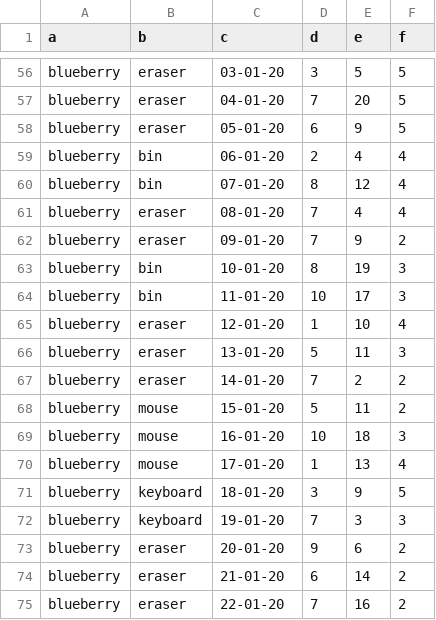
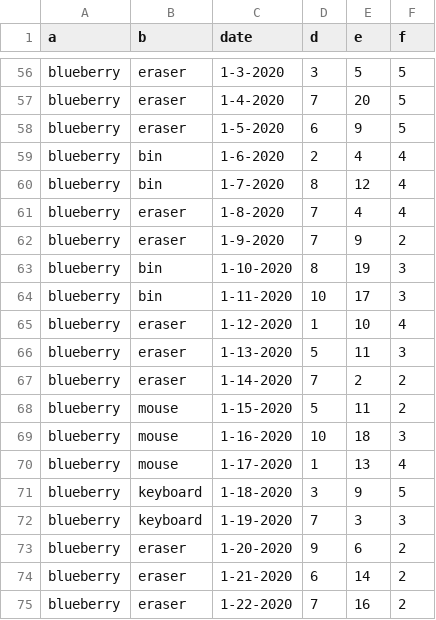
Before and after one commit to Maplub/advmap, a CSV file: data_for_vega.csv, drawn as a sheet; only a part is shown, gaps mark what is left out; the diff covers the shown part only; the diff names each change by its address in the sheet, - before the commit and + after, or states it on an @@ line.

```diff
--- a/data_for_vega.csv
+++ b/data_for_vega.csv
-C1: c
+C1: date
-C56 (date): 03-01-20
+C56 (date): 1-3-2020
-C57 (date): 04-01-20
+C57 (date): 1-4-2020
-C58 (date): 05-01-20
+C58 (date): 1-5-2020
-C59 (date): 06-01-20
+C59 (date): 1-6-2020
-C60 (date): 07-01-20
+C60 (date): 1-7-2020
-C61 (date): 08-01-20
+C61 (date): 1-8-2020
-C62 (date): 09-01-20
+C62 (date): 1-9-2020
-C63 (date): 10-01-20
+C63 (date): 1-10-2020
-C64 (date): 11-01-20
+C64 (date): 1-11-2020
-C65 (date): 12-01-20
+C65 (date): 1-12-2020
-C66 (date): 13-01-20
+C66 (date): 1-13-2020
-C67 (date): 14-01-20
+C67 (date): 1-14-2020
-C68 (date): 15-01-20
+C68 (date): 1-15-2020
-C69 (date): 16-01-20
+C69 (date): 1-16-2020
-C70 (date): 17-01-20
+C70 (date): 1-17-2020
-C71 (date): 18-01-20
+C71 (date): 1-18-2020
-C72 (date): 19-01-20
+C72 (date): 1-19-2020
-C73 (date): 20-01-20
+C73 (date): 1-20-2020
-C74 (date): 21-01-20
+C74 (date): 1-21-2020
-C75 (date): 22-01-20
+C75 (date): 1-22-2020
```
Also changed, not shown: 54 edited cells elsewhere in this file.
